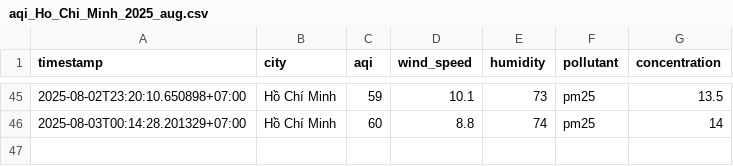
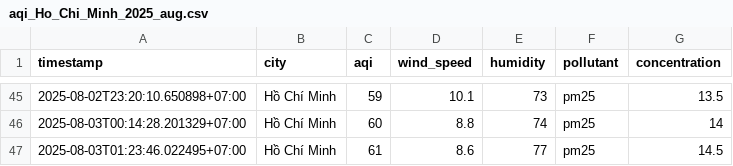
Before and after one commit to 2noScript/iqair-checking, a CSV file: data/Ho_Chi_Minh/aqi_Ho_Chi_Minh_2025_aug.csv, drawn as a sheet; only a part is shown, gaps mark what is left out; the diff names each change by its address in the sheet, - before the commit and + after, or states it on an @@ line.

```diff
--- a/data/Ho_Chi_Minh/aqi_Ho_Chi_Minh_2025_aug.csv
+++ b/data/Ho_Chi_Minh/aqi_Ho_Chi_Minh_2025_aug.csv
+row 47: 2025-08-03T01:23:46.022495+07:00 | Hồ Chí Minh | 61 | 8.6 | 77 | pm25 | 14.5
```
Also changed, not shown: data/Da_Nang/aqi_Da_Nang_2025_aug.csv, data/Hai_Duong/aqi_Hai_Duong_2025_aug.csv, 8 other files.
